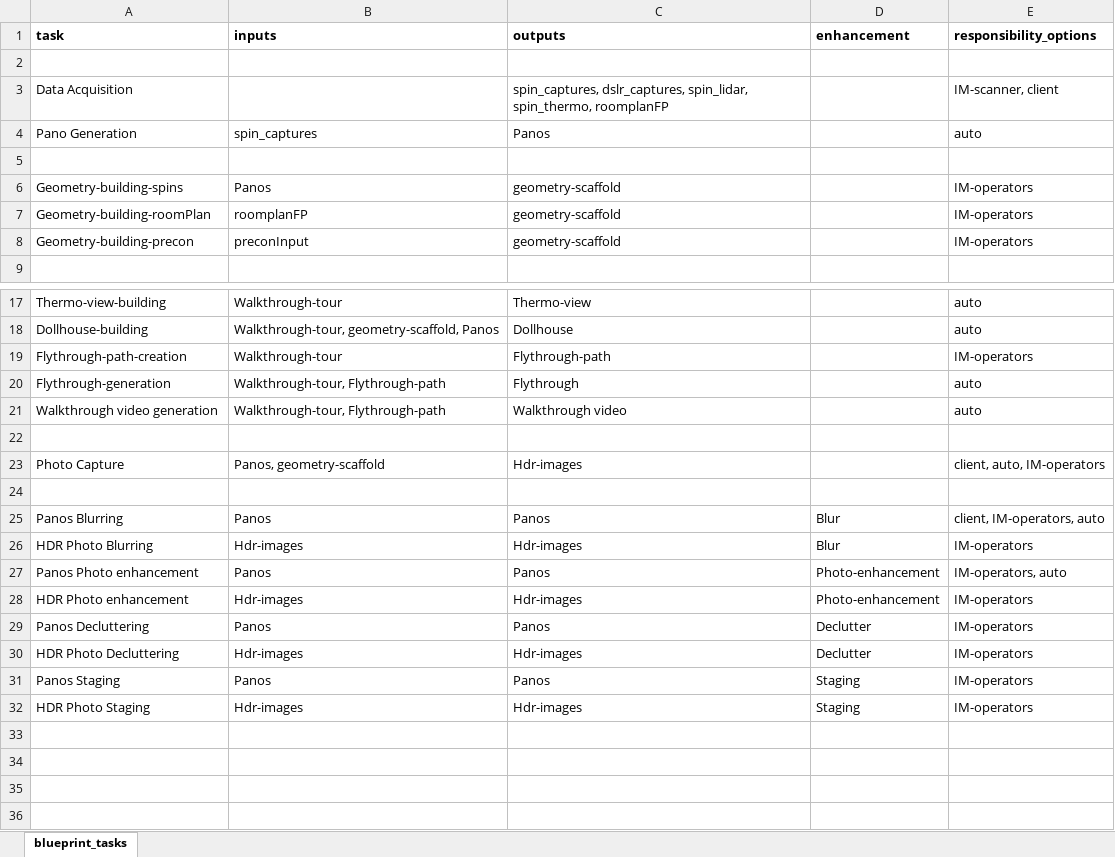
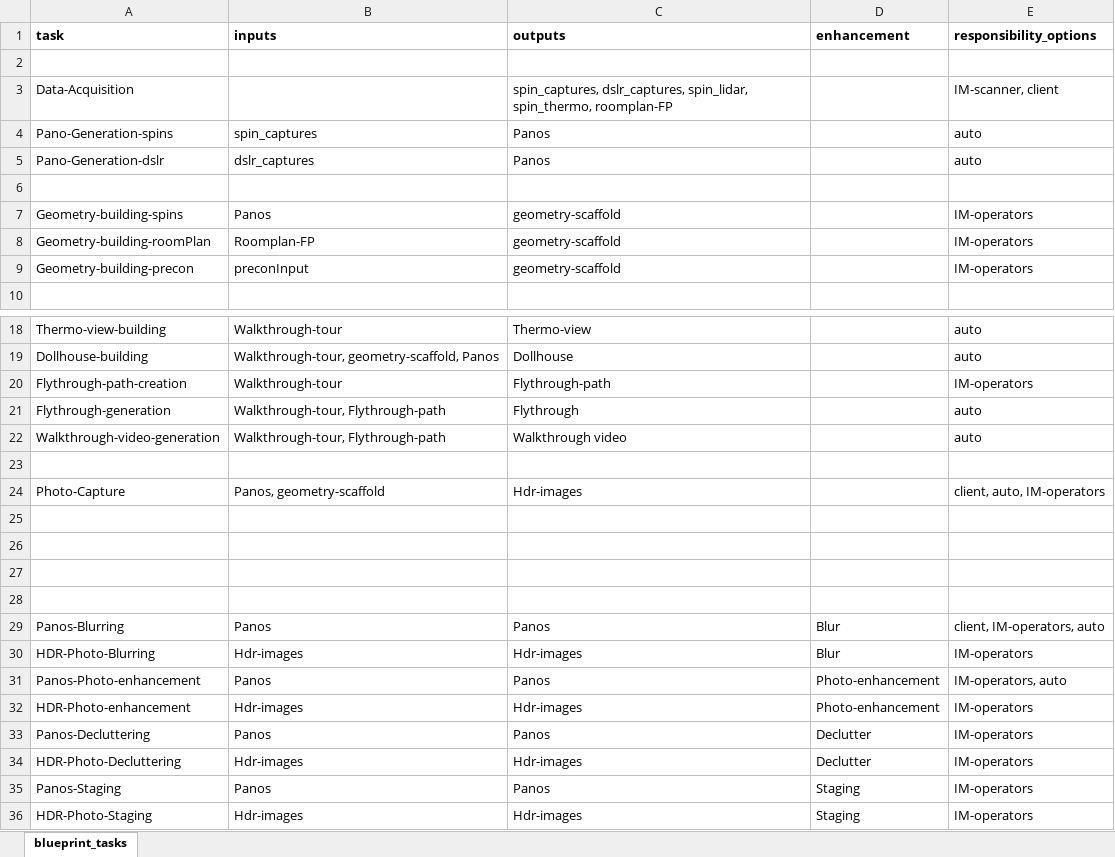
Before and after one commit to vladicasub/services_and_tasks, an Excel workbook: input_tables/blueprint_tasks.xlsx, sheet blueprint_tasks, drawn as a sheet; only a part is shown, gaps mark what is left out; values as stored, in another font and other column widths than the file's, no borders; addresses are those after the commit; the diff names each change by its address in the sheet, - before the commit and + after, or states it on an @@ line.

Commit message:
Update field_options.json for consistent task naming conventions and add new blueprint Excel files for improved data organization. Rename tasks to use hyphens and introduce new task categories for better clarity.

```diff
--- a/input_tables/blueprint_tasks.xlsx (sheet blueprint_tasks)
+++ b/input_tables/blueprint_tasks.xlsx (sheet blueprint_tasks)
-A3 (task): Data Acquisition
+A3 (task): Data-Acquisition
-C3 (outputs): …spin_lidar, spin_thermo, roomplanFP
+C3 (outputs): …spin_lidar, spin_thermo, roomplan-FP
-A4 (task): Pano Generation
+A4 (task): Pano-Generation-spins
+row 5: Pano-Generation-dslr | dslr_captures | Panos |  | auto
-B8 (inputs): roomplanFP
+B8 (inputs): Roomplan-FP
-A22 (task): Walkthrough video generation
+A22 (task): Walkthrough-video-generation
-A24 (task): Photo Capture
+A24 (task): Photo-Capture
+row 26: (empty)
+row 27: (empty)
+row 28: (empty)
-A29 (task): Panos Blurring
+A29 (task): Panos-Blurring
-A30 (task): HDR Photo Blurring
+A30 (task): HDR-Photo-Blurring
-A31 (task): Panos Photo enhancement
+A31 (task): Panos-Photo-enhancement
-A32 (task): HDR Photo enhancement
+A32 (task): HDR-Photo-enhancement
-A33 (task): Panos Decluttering
+A33 (task): Panos-Decluttering
-A34 (task): HDR Photo Decluttering
+A34 (task): HDR-Photo-Decluttering
-A35 (task): Panos Staging
+A35 (task): Panos-Staging
-A36 (task): HDR Photo Staging
+A36 (task): HDR-Photo-Staging
```
Also changed, not shown: input_tables/blueprint_task_products.xlsx, 2 other files.
